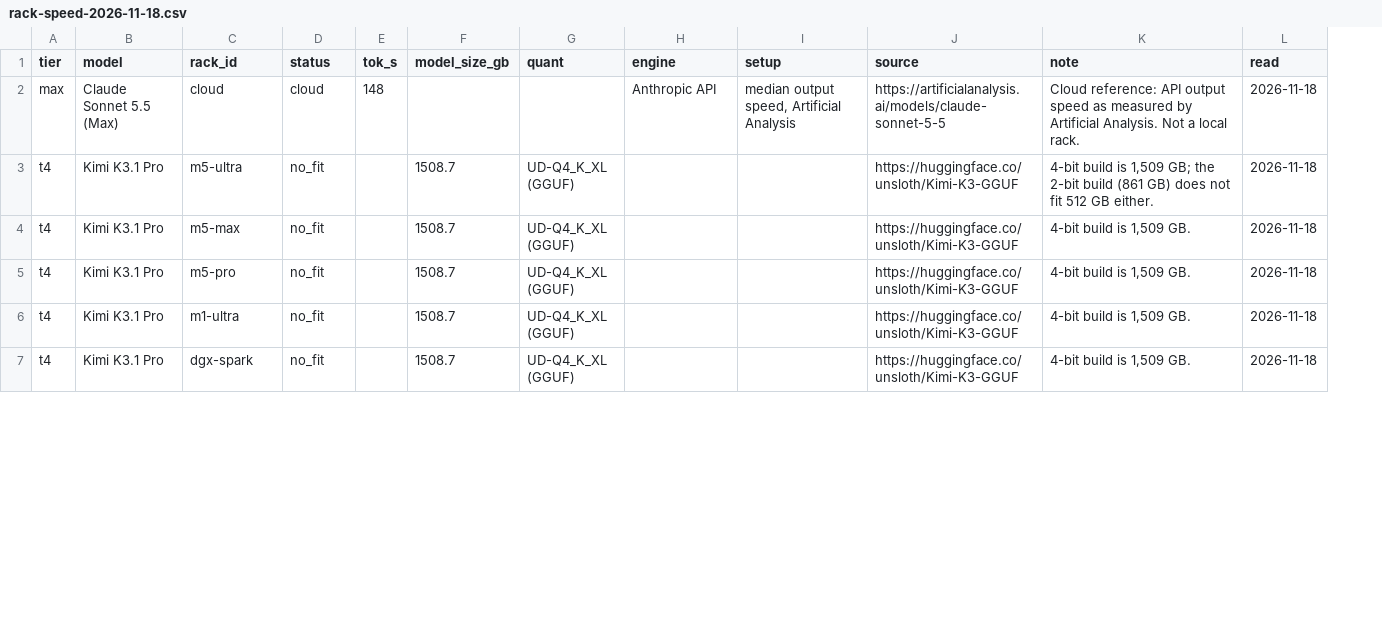
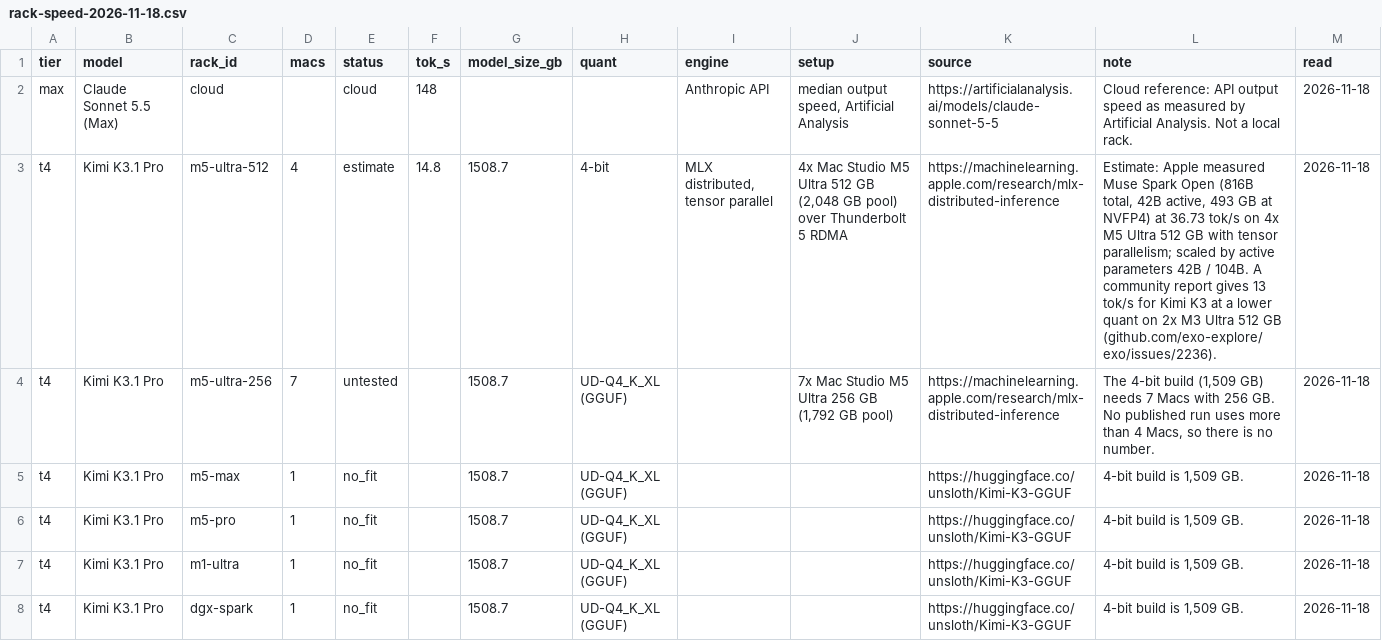
Before and after one commit to maxgerashenko/LLMeter, a CSV file: data/rack-speed-2026-11-18.csv, drawn as a sheet; only a part is shown; addresses are those after the commit; the diff covers the shown part only; the diff names each change by its address in the sheet, - before the commit and + after, or states it on an @@ line.

Commit message:
Rack page: treat the M5 Ultra as a rack of 256 GB or 512 GB Macs
Each tier now shows how many M5 Ultras it needs with 512 GB and with 256 GB Macs. Kimi K3.1 Pro fits on 4x 512 GB (estimated 14.8 tok/s), GLM-5.3 on 2x 256 GB (estimated 25 tok/s), both anchored on Apple's MLX distributed measurement of Muse Spark Open on 2 and 4 M5 Ultras.

```diff
--- a/data/rack-speed-2026-11-18.csv
+++ b/data/rack-speed-2026-11-18.csv
+column D (macs), rows 4-8: 7 | 1 | 1 | 1 | 1
+row 3: t4 | Kimi K3.1 Pro | m5-ultra-512 | 4 | estimate | 14.8 | 1508.7 | 4-bit | MLX distributed, tensor parallel | 4x Mac Studio M5 Ultra 512 GB (2,048 GB pool) over Thunderbolt 5 RDMA | https://machinelearning.apple.com/research/mlx-distributed-inference | Estimate: Apple measured Muse Spark Open (816B total, 42B active, 493 GB at NVFP4) at 36.73 tok/s on 4x M5 Ultra 512 GB with tensor parallelism; scaled by active parameters 42B / 104B. A community report gives 13 tok/s for Kimi K3 at a lower quant on 2x M3 Ultra 512 GB (github.com/exo-explore/exo/issues/2236). | 2026-11-18
-C4 (rack_id): m5-ultra
+C4 (rack_id): m5-ultra-256
-E4 (status): no_fit
+E4 (status): untested
-J4 (setup): (empty)
+J4 (setup): 7x Mac Studio M5 Ultra 256 GB (1,792 GB pool)
-K4 (source): https://huggingface.co/unsloth/Kimi-K3-GGUF
+K4 (source): https://machinelearning.apple.com/research/mlx-distributed-inference
-L4 (note): 4-bit build is 1,509 GB; the 2-bit build (861 GB) does not fit 512 GB either.
+L4 (note): The 4-bit build (1,509 GB) needs 7 Macs with 256 GB. No published run uses more than 4 Macs, so there is no number.
```
Also changed, not shown: 4 added rows and 5 edited cells elsewhere in this file, data/racks-2026-11-18.csv, docs/data/rack-speed-2026-11-18.csv, 4 other files.
